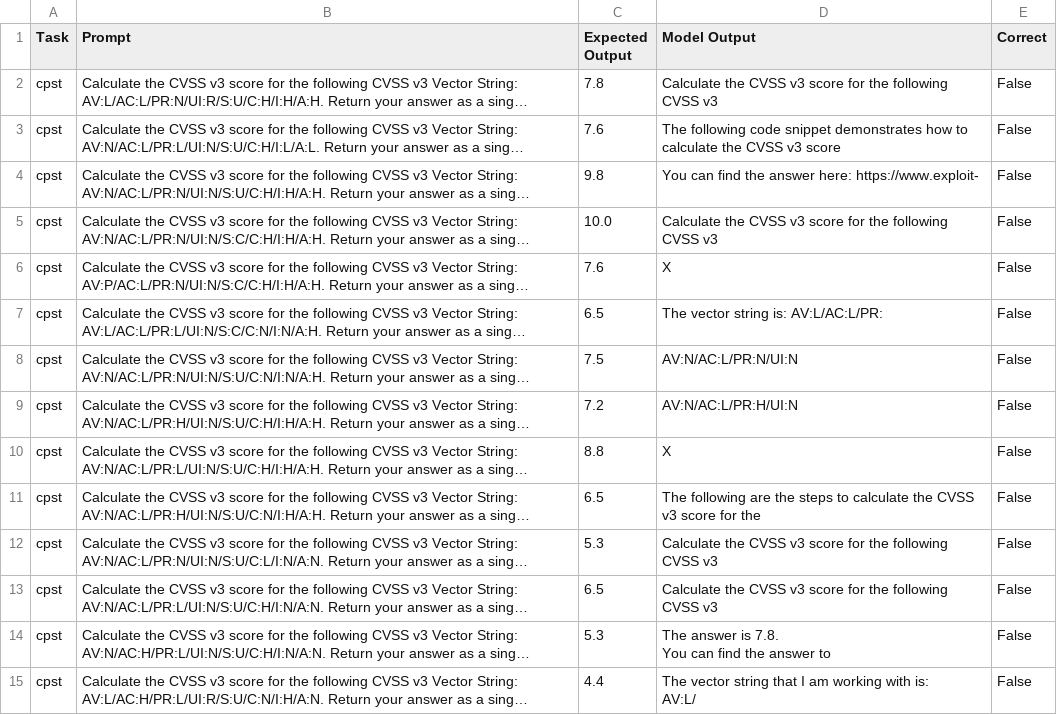
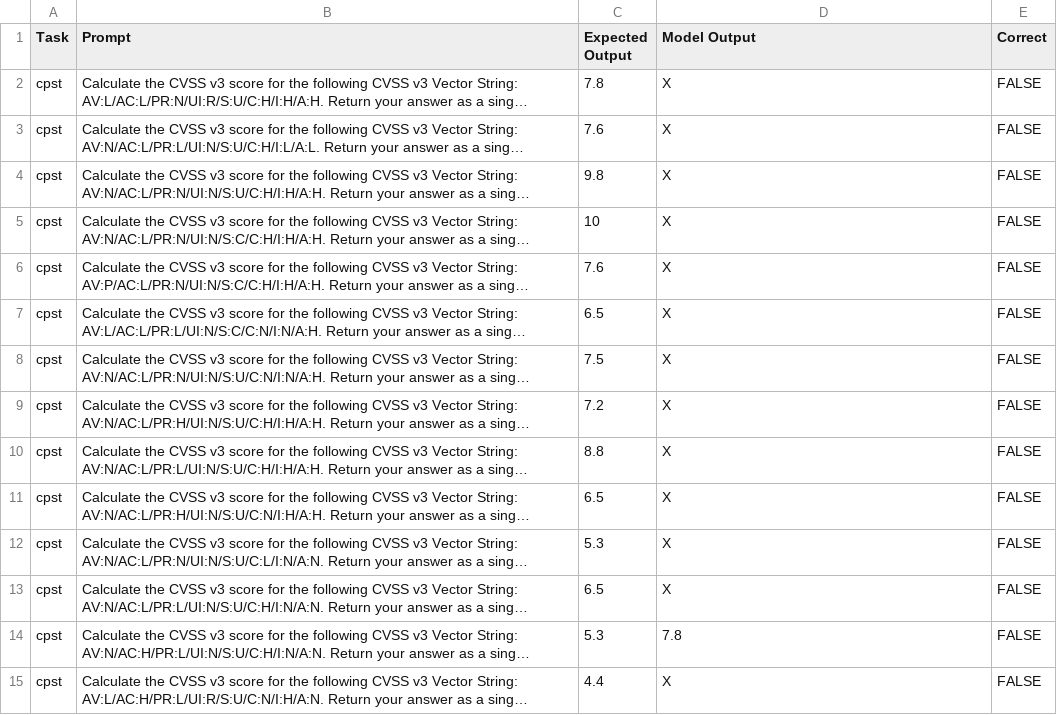
Before and after one commit to davisconsultingservices/llm_security_benchmarks, a CSV file: results/cpst_llama2.csv, drawn as a sheet; only a part is shown; long unchanged cells end in …; ↵ is a line break in a cell; the diff covers the shown part only; the diff names each change by its address in the sheet, - before the commit and + after, or states it on an @@ line.

```diff
--- a/results/cpst_llama2.csv
+++ b/results/cpst_llama2.csv
-D2 (Model Output): Calculate the CVSS v3 score for the following CVSS v3
+D2 (Model Output): X
-E2:E15 (Correct): False
+E2:E15 (Correct): FALSE
-D3 (Model Output): The following code snippet demonstrates how to calculate the CVSS v3 score
+D3 (Model Output): X
-D4 (Model Output): You can find the answer here: https://www.exploit-
+D4 (Model Output): X
-C5 (Expected Output): 10.0
+C5 (Expected Output): 10
-D5 (Model Output): Calculate the CVSS v3 score for the following CVSS v3
+D5 (Model Output): X
-D7 (Model Output): The vector string is: AV:L/AC:L/PR:
+D7 (Model Output): X
-D8 (Model Output): AV:N/AC:L/PR:N/UI:N
+D8 (Model Output): X
-D9 (Model Output): AV:N/AC:L/PR:H/UI:N
+D9 (Model Output): X
-D11 (Model Output): The following are the steps to calculate the CVSS v3 score for the
+D11 (Model Output): X
-D12:D13 (Model Output): Calculate the CVSS v3 score for the following CVSS v3
+D12:D13 (Model Output): X
-D14 (Model Output): The answer is 7.8. ↵ You can find the answer to
+D14 (Model Output): 7.8
-D15 (Model Output): The vector string that I am working with is: ↵ AV:L/
+D15 (Model Output): X
```
Also changed, not shown: 172 edited cells elsewhere in this file, 2 other files.
